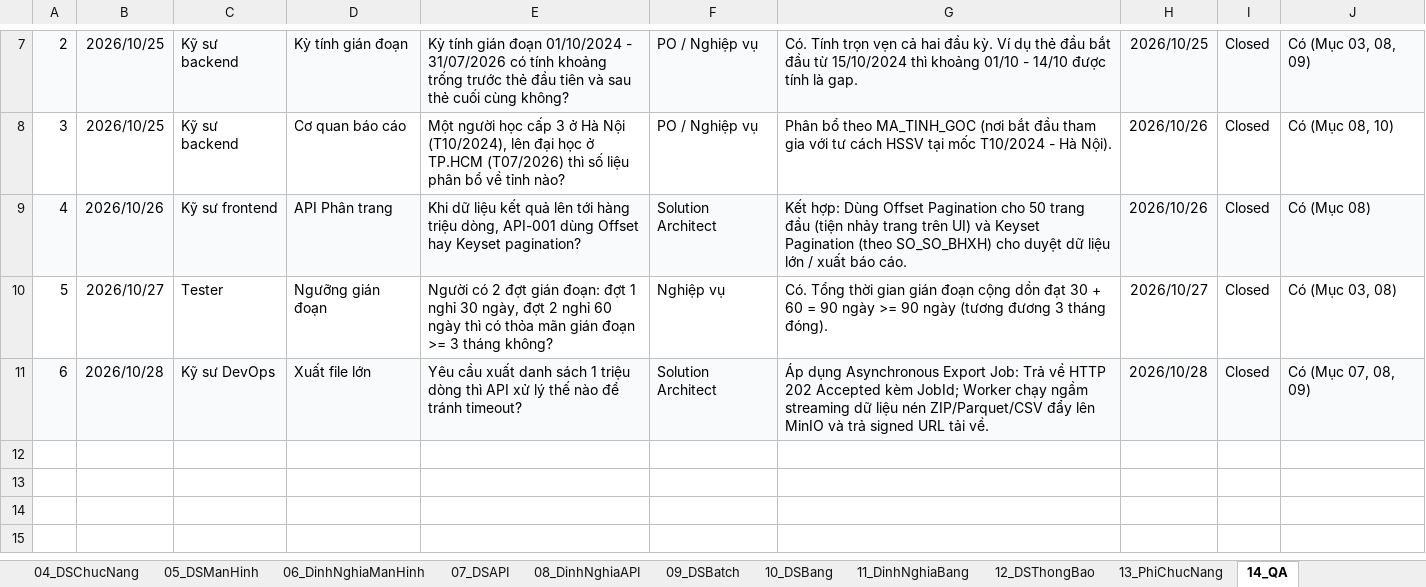
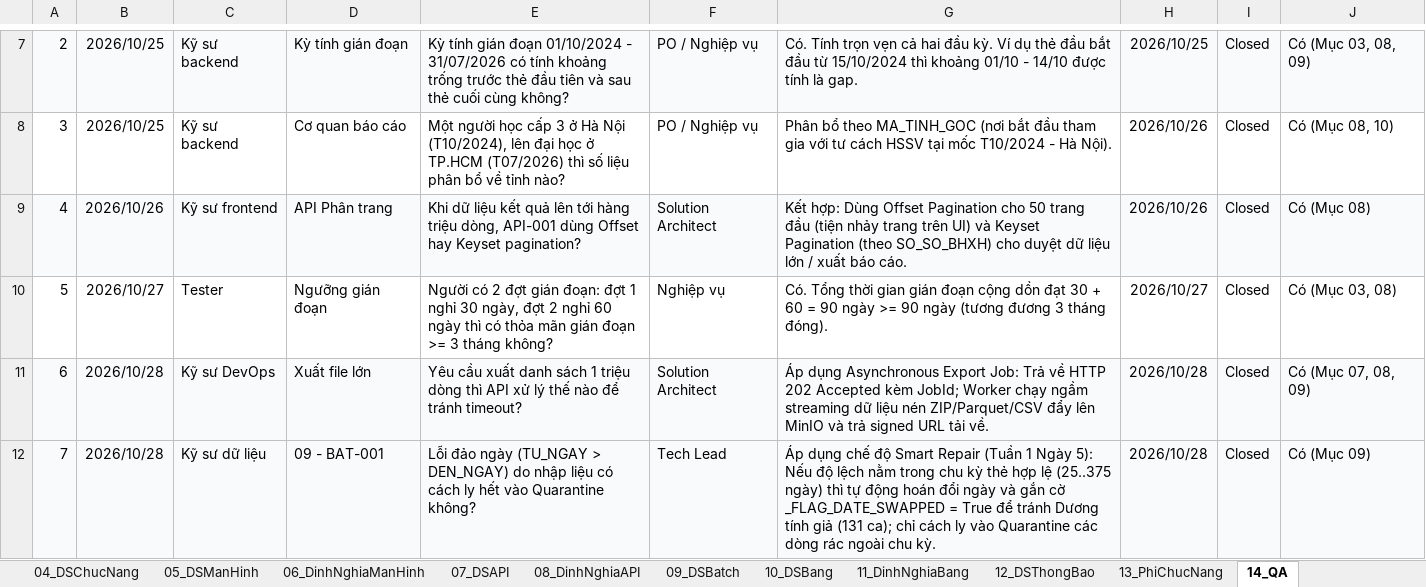
Before and after one commit to muontrothanhtop1hacklor/BHYT_HS-SV, an Excel workbook: design/ThietKeCoBan_BasicDesign_VN.xlsx, sheet 14_QA, drawn as a sheet; only a part is shown, gaps mark what is left out; values as stored, in another font and other column widths than the file's, no borders; the diff names each change by its address in the sheet, - before the commit and + after, or states it on an @@ line.

```diff
--- a/design/ThietKeCoBan_BasicDesign_VN.xlsx (sheet 14_QA)
+++ b/design/ThietKeCoBan_BasicDesign_VN.xlsx (sheet 14_QA)
+row 12: 7 | 2026/10/28 | Kỹ sư dữ liệu | 09 - BAT-001 | Lỗi đảo ngày (TU_NGAY > DEN_NGAY) do nhập liệu có cách ly hết vào Quarantine không? | Tech Lead | Áp dụng chế độ Smart Repair (Tuần 1 Ngày 5): Nếu độ lệch nằm trong chu kỳ thẻ hợp lệ (25..375 ngày) thì tự động hoán đổi ngày và gắn cờ _FLAG_DATE_SWAPPED = True để tránh Dương tính giả (131 ca); chỉ cách ly vào Quarantine các dòng rác ngoài chu kỳ. | 2026/10/28 | Closed | Có (Mục 09)
```
Also changed, not shown: sheet 11_DinhNghiaBang, sheet 10_DSBang, sheet 08_DinhNghiaAPI, sheet 09_DSBatch, sheet 02_LichSu, design/ThietKeChiTiet_DetailDesign_VN.xlsx, 2 other files.
